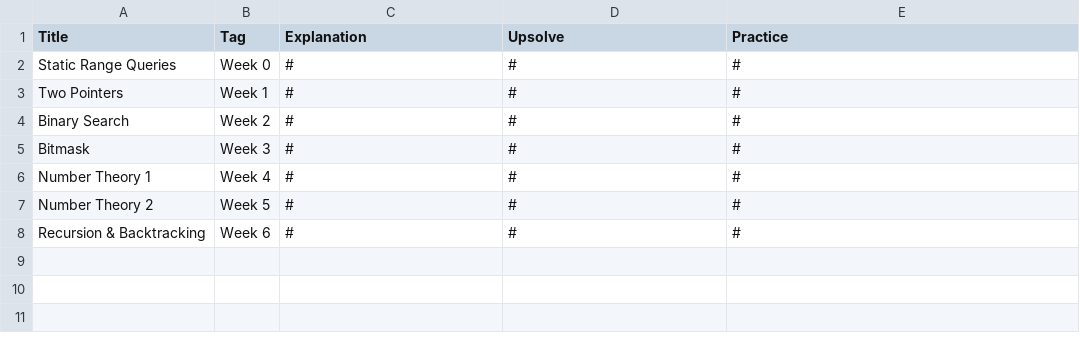
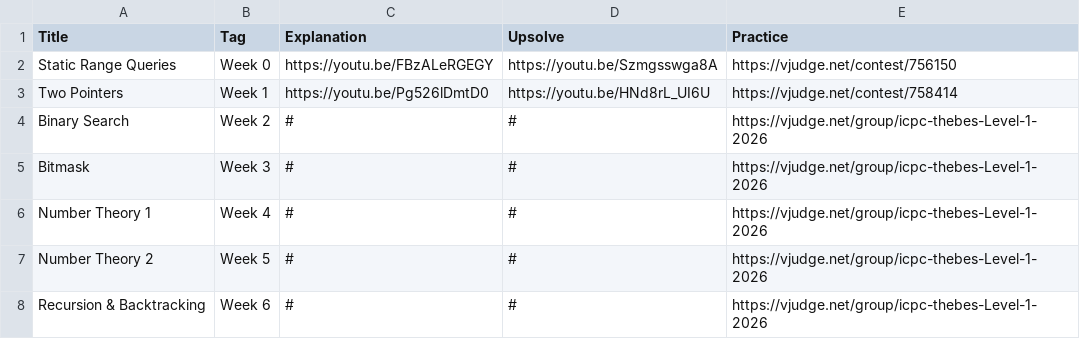
Before and after one commit to ahmedmagdyoff/Thebes-ICPC, a CSV file: data/topics/1.csv, drawn as a sheet.

```diff
--- a/data/topics/1.csv
+++ b/data/topics/1.csv
@@ -1,8 +1,8 @@
 Title,Tag,Explanation,Upsolve,Practice
-Static Range Queries,Week 0,#,#,#
-Two Pointers,Week 1,#,#,#
-Binary Search,Week 2,#,#,#
-Bitmask,Week 3,#,#,#
-Number Theory 1,Week 4,#,#,#
-Number Theory 2,Week 5,#,#,#
-Recursion & Backtracking,Week 6,#,#,#
+Static Range Queries,Week 0,https://youtu.be/FBzALeRGEGY,https://youtu.be/Szmgsswga8A,https://vjudge.net/contest/756150
+Two Pointers,Week 1,https://youtu.be/Pg526lDmtD0,https://youtu.be/HNd8rL_UI6U,https://vjudge.net/contest/758414
+Binary Search,Week 2,#,#,https://vjudge.net/group/icpc-thebes-Level-1-2026
+Bitmask,Week 3,#,#,https://vjudge.net/group/icpc-thebes-Level-1-2026
+Number Theory 1,Week 4,#,#,https://vjudge.net/group/icpc-thebes-Level-1-2026
+Number Theory 2,Week 5,#,#,https://vjudge.net/group/icpc-thebes-Level-1-2026
+Recursion & Backtracking,Week 6,#,#,https://vjudge.net/group/icpc-thebes-Level-1-2026
```
Also changed, not shown: 1 other file.
